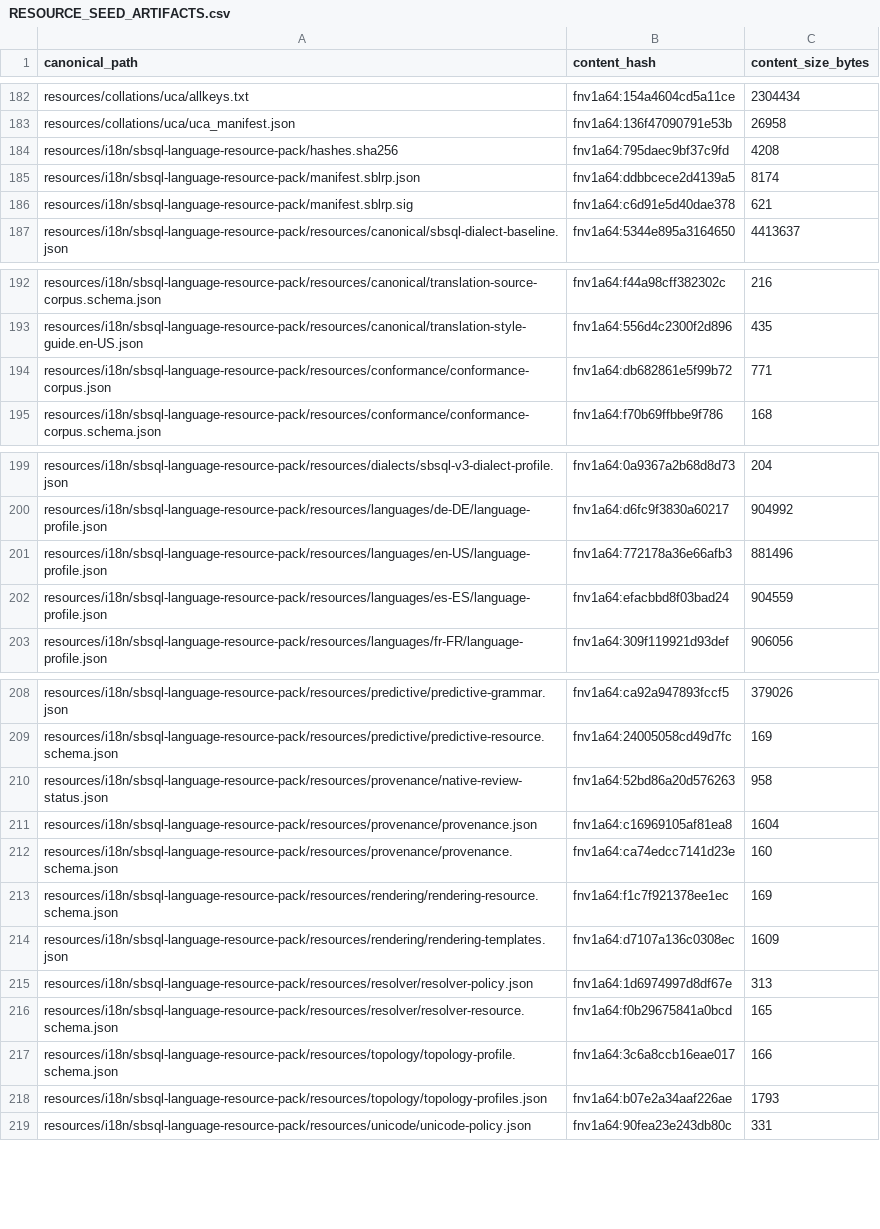
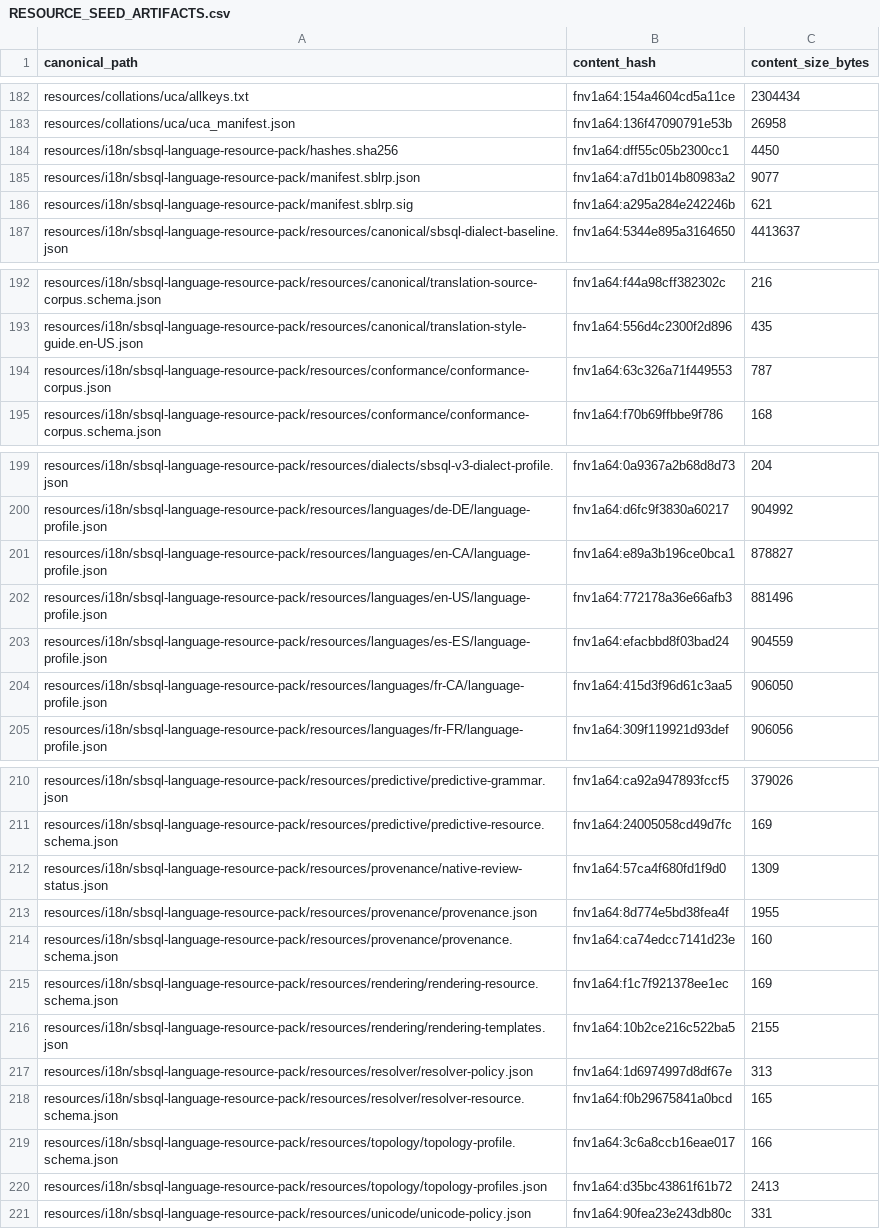
Before and after one commit to scratchbird-software-inc/ScratchBird, a CSV file: project/resources/seed-packs/initial-resource-pack/RESOURCE_SEED_ARTIFACTS.csv, drawn as a sheet; only a part is shown, gaps mark what is left out.

Commit message:
Add Canadian SBsql language profiles

```diff
--- a/project/resources/seed-packs/initial-resource-pack/RESOURCE_SEED_ARTIFACTS.csv
+++ b/project/resources/seed-packs/initial-resource-pack/RESOURCE_SEED_ARTIFACTS.csv
@@ -183,5 +183,5 @@ resources/collations/uca/allkeys.txt,fnv1a64:154a4604cd5a11ce,2304434
 resources/collations/uca/uca_manifest.json,fnv1a64:136f47090791e53b,26958
-resources/i18n/sbsql-language-resource-pack/hashes.sha256,fnv1a64:795daec9bf37c9fd,4208
-resources/i18n/sbsql-language-resource-pack/manifest.sblrp.json,fnv1a64:ddbbcece2d4139a5,8174
-resources/i18n/sbsql-language-resource-pack/manifest.sblrp.sig,fnv1a64:c6d91e5d40dae378,621
+resources/i18n/sbsql-language-resource-pack/hashes.sha256,fnv1a64:dff55c05b2300cc1,4450
+resources/i18n/sbsql-language-resource-pack/manifest.sblrp.json,fnv1a64:a7d1b014b80983a2,9077
+resources/i18n/sbsql-language-resource-pack/manifest.sblrp.sig,fnv1a64:a295a284e242246b,621
 resources/i18n/sbsql-language-resource-pack/resources/canonical/sbsql-dialect-baseline.json,fnv1a64:5344e895a3164650,4413637
@@ -193,3 +193,3 @@ resources/i18n/sbsql-language-resource-pack/resources/canonical/translation-sour
 resources/i18n/sbsql-language-resource-pack/resources/canonical/translation-style-guide.en-US.json,fnv1a64:556d4c2300f2d896,435
-resources/i18n/sbsql-language-resource-pack/resources/conformance/conformance-corpus.json,fnv1a64:db682861e5f99b72,771
+resources/i18n/sbsql-language-resource-pack/resources/conformance/conformance-corpus.json,fnv1a64:63c326a71f449553,787
 resources/i18n/sbsql-language-resource-pack/resources/conformance/conformance-corpus.schema.json,fnv1a64:f70b69ffbbe9f786,168
@@ -200,4 +200,6 @@ resources/i18n/sbsql-language-resource-pack/resources/dialects/sbsql-v3-dialect-
 resources/i18n/sbsql-language-resource-pack/resources/languages/de-DE/language-profile.json,fnv1a64:d6fc9f3830a60217,904992
+resources/i18n/sbsql-language-resource-pack/resources/languages/en-CA/language-profile.json,fnv1a64:e89a3b196ce0bca1,878827
 resources/i18n/sbsql-language-resource-pack/resources/languages/en-US/language-profile.json,fnv1a64:772178a36e66afb3,881496
 resources/i18n/sbsql-language-resource-pack/resources/languages/es-ES/language-profile.json,fnv1a64:efacbbd8f03bad24,904559
+resources/i18n/sbsql-language-resource-pack/resources/languages/fr-CA/language-profile.json,fnv1a64:415d3f96d61c3aa5,906050
 resources/i18n/sbsql-language-resource-pack/resources/languages/fr-FR/language-profile.json,fnv1a64:309f119921d93def,906056
@@ -209,7 +211,7 @@ resources/i18n/sbsql-language-resource-pack/resources/predictive/predictive-gram
 resources/i18n/sbsql-language-resource-pack/resources/predictive/predictive-resource.schema.json,fnv1a64:24005058cd49d7fc,169
-resources/i18n/sbsql-language-resource-pack/resources/provenance/native-review-status.json,fnv1a64:52bd86a20d576263,958
-resources/i18n/sbsql-language-resource-pack/resources/provenance/provenance.json,fnv1a64:c16969105af81ea8,1604
+resources/i18n/sbsql-language-resource-pack/resources/provenance/native-review-status.json,fnv1a64:57ca4f680fd1f9d0,1309
+resources/i18n/sbsql-language-resource-pack/resources/provenance/provenance.json,fnv1a64:8d774e5bd38fea4f,1955
 resources/i18n/sbsql-language-resource-pack/resources/provenance/provenance.schema.json,fnv1a64:ca74edcc7141d23e,160
 resources/i18n/sbsql-language-resource-pack/resources/rendering/rendering-resource.schema.json,fnv1a64:f1c7f921378ee1ec,169
-resources/i18n/sbsql-language-resource-pack/resources/rendering/rendering-templates.json,fnv1a64:d7107a136c0308ec,1609
+resources/i18n/sbsql-language-resource-pack/resources/rendering/rendering-templates.json,fnv1a64:10b2ce216c522ba5,2155
 resources/i18n/sbsql-language-resource-pack/resources/resolver/resolver-policy.json,fnv1a64:1d6974997d8df67e,313
@@ -217,3 +219,3 @@ resources/i18n/sbsql-language-resource-pack/resources/resolver/resolver-resource
 resources/i18n/sbsql-language-resource-pack/resources/topology/topology-profile.schema.json,fnv1a64:3c6a8ccb16eae017,166
-resources/i18n/sbsql-language-resource-pack/resources/topology/topology-profiles.json,fnv1a64:b07e2a34aaf226ae,1793
+resources/i18n/sbsql-language-resource-pack/resources/topology/topology-profiles.json,fnv1a64:d35bc43861f61b72,2413
 resources/i18n/sbsql-language-resource-pack/resources/unicode/unicode-policy.json,fnv1a64:90fea23e243db80c,331
```
Also changed, not shown: 14 other files.
